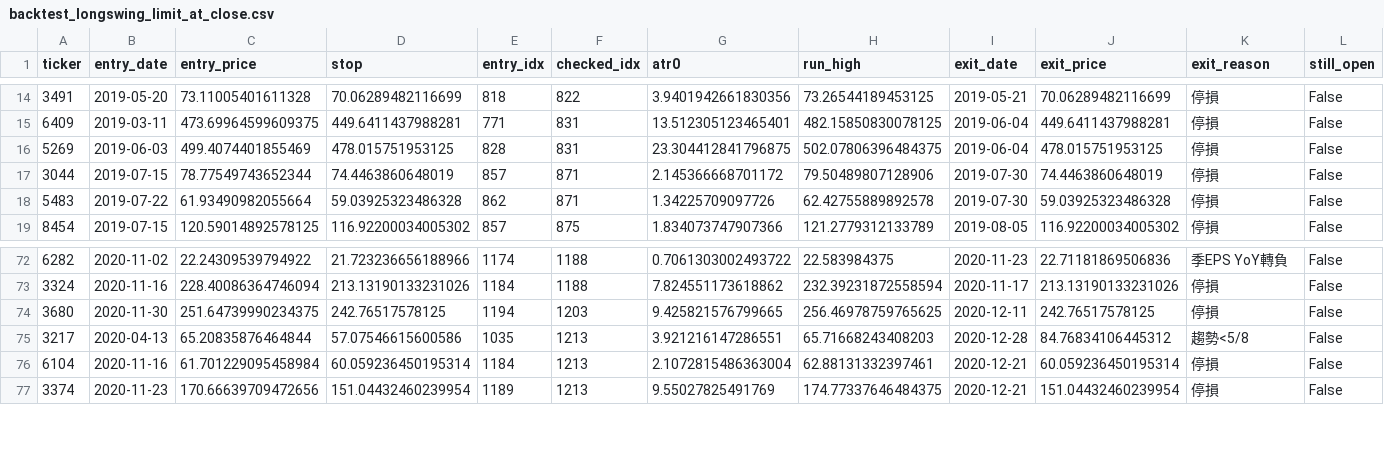
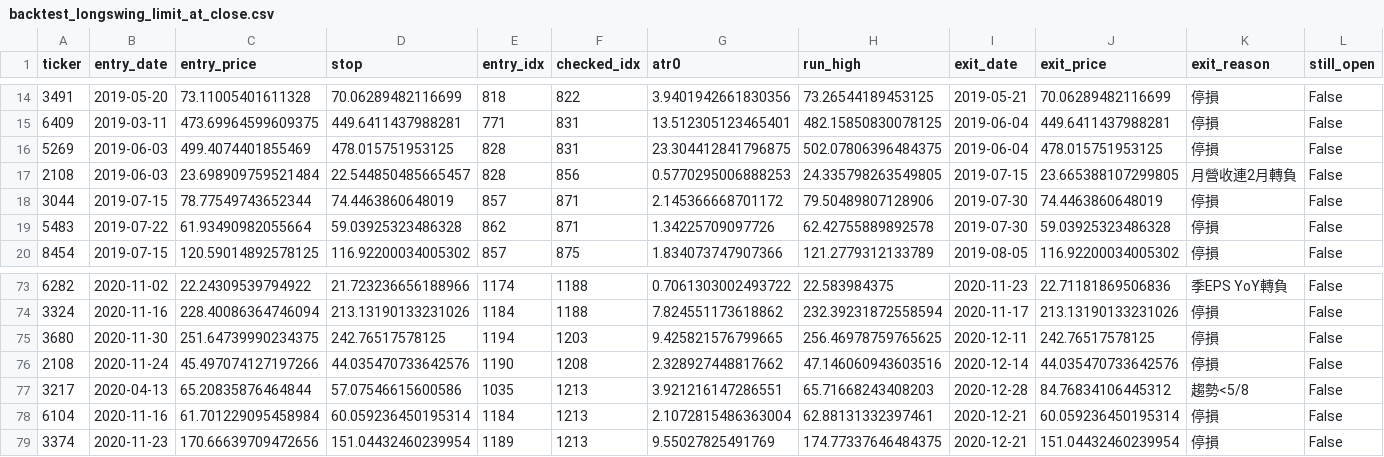
Before and after one commit to tongxiaooppo-boop/tw-hold, a CSV file: docs/reports/backtest_longswing_limit_at_close.csv, drawn as a sheet; only a part is shown, gaps mark what is left out; the diff names each change by its address in the sheet, - before the commit and + after, or states it on an @@ line.

```diff
--- a/docs/reports/backtest_longswing_limit_at_close.csv
+++ b/docs/reports/backtest_longswing_limit_at_close.csv
+row 17: 2108 | 2019-06-03 | 23.698909759521484 | 22.544850485665457 | 828 | 856 | 0.5770295006888253 | 24.335798263549805 | 2019-07-15 | 23.665388107299805 | 月營收連2月轉負 | False
+row 76: 2108 | 2020-11-24 | 45.497074127197266 | 44.035470733642576 | 1190 | 1208 | 2.328927448817662 | 47.146060943603516 | 2020-12-14 | 44.035470733642576 | 停損 | False
```
Also changed, not shown: docs/reports/backtest_longswing_next_open.csv, docs/reports/backtest_longswing_next_open_trailing.csv, 9 other files.
